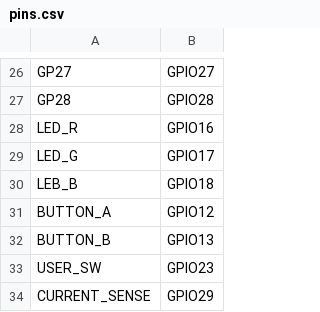
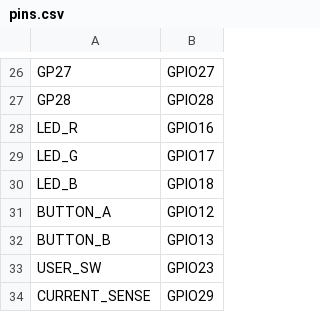
Before and after one commit to pimoroni/plasma, a CSV file: boards/plasma_2040/pins.csv, drawn as a sheet; only a part is shown, gaps mark what is left out.

Commit message:
Plasma2040: Fix LED_B.

```diff
--- a/boards/plasma_2040/pins.csv
+++ b/boards/plasma_2040/pins.csv
@@ -29,3 +29,3 @@ LED_R,GPIO16
 LED_G,GPIO17
-LEB_B,GPIO18
+LED_B,GPIO18
 BUTTON_A,GPIO12
```
